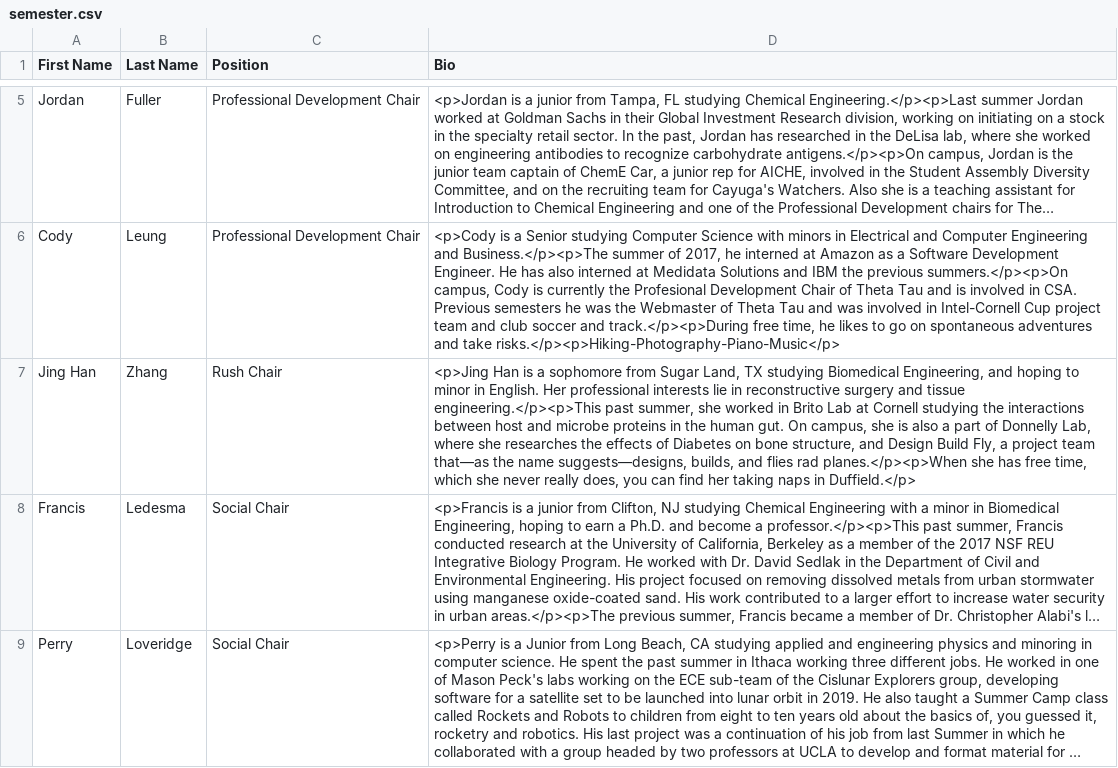
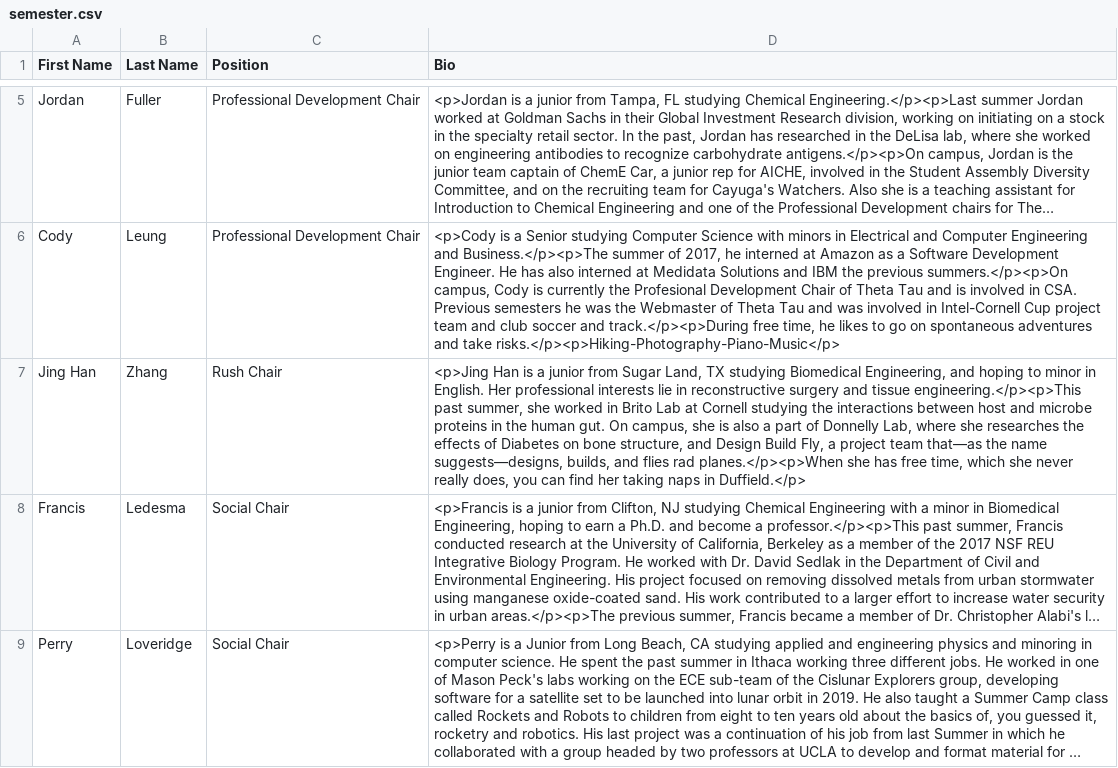
Before and after one commit to cornellWebmaster/ttFlask, a CSV file: semester.csv, drawn as a sheet; only a part is shown, gaps mark what is left out; long unchanged cells end in …; the diff names each change by its address in the sheet, - before the commit and + after, or states it on an @@ line.

```diff
--- a/semester.csv
+++ b/semester.csv
-D7 (Bio): …is a sophomore from Sugar…
+D7 (Bio): …is a junior from Sugar…
```
Also changed, not shown: brothers.csv.
